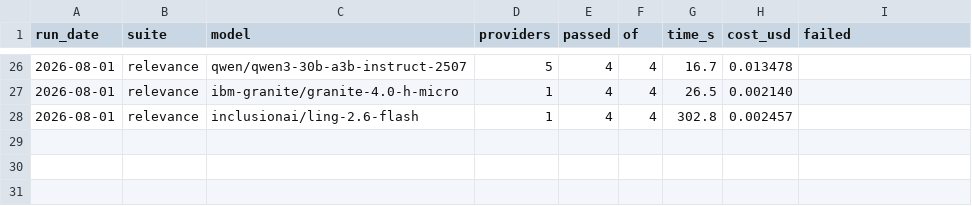
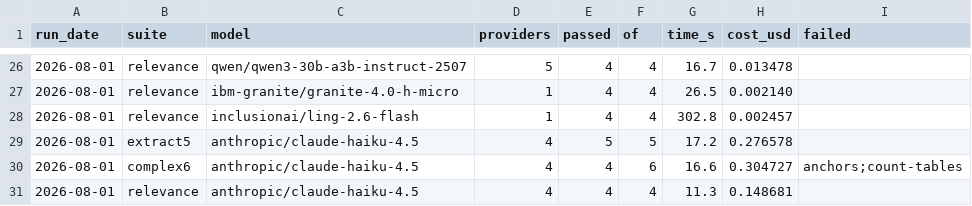
Before and after one commit to nielsmadan/agentic-coding, a CSV file: benchmark/extract-model-result.csv, drawn as a sheet; only a part is shown, gaps mark what is left out; the diff names each change by its address in the sheet, - before the commit and + after, or states it on an @@ line.

Commit message:
chore: update fetch benchmark

```diff
--- a/benchmark/extract-model-result.csv
+++ b/benchmark/extract-model-result.csv
+row 29: 2026-08-01 | extract5 | anthropic/claude-haiku-4.5 | 4 | 5 | 5 | 17.2 | 0.276578
+row 30: 2026-08-01 | complex6 | anthropic/claude-haiku-4.5 | 4 | 4 | 6 | 16.6 | 0.304727 | anchors;count-tables
+row 31: 2026-08-01 | relevance | anthropic/claude-haiku-4.5 | 4 | 4 | 4 | 11.3 | 0.148681
```
Also changed, not shown: 2 other files.
